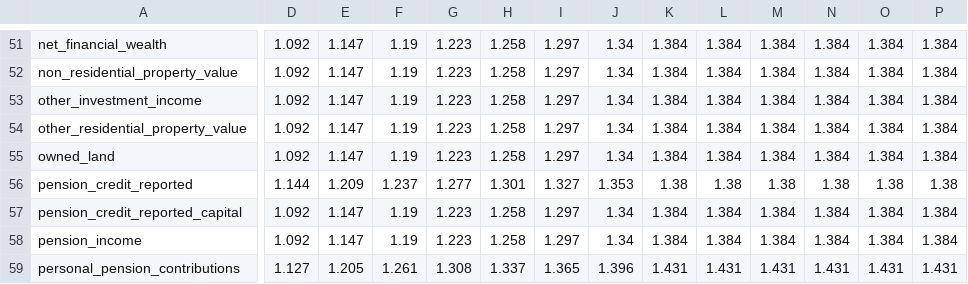
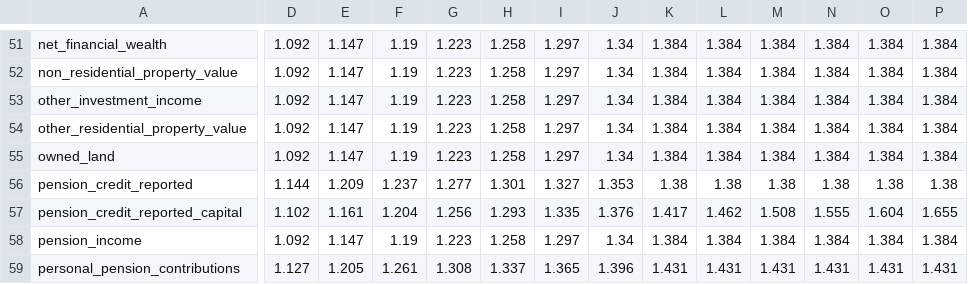
Before and after one commit to PolicyEngine/policyengine-uk-data, a CSV file: policyengine_uk_data/storage/uprating_factors.csv, drawn as a sheet; only a part is shown, gaps mark what is left out; the diff names each change by its address in the sheet, - before the commit and + after, or states it on an @@ line.

```diff
--- a/policyengine_uk_data/storage/uprating_factors.csv
+++ b/policyengine_uk_data/storage/uprating_factors.csv
-D57: 1.092
+D57: 1.102
-E57: 1.147
+E57: 1.161
-F57: 1.19
+F57: 1.204
-G57: 1.223
+G57: 1.256
-H57: 1.258
+H57: 1.293
-I57: 1.297
+I57: 1.335
-J57: 1.34
+J57: 1.376
-K57: 1.384
+K57: 1.417
-L57: 1.384
+L57: 1.462
-M57: 1.384
+M57: 1.508
-N57: 1.384
+N57: 1.555
-O57: 1.384
+O57: 1.604
-P57: 1.384
+P57: 1.655
```
Also changed, not shown: policyengine_uk_data/storage/uprating_growth_factors.csv, 4 other files.
